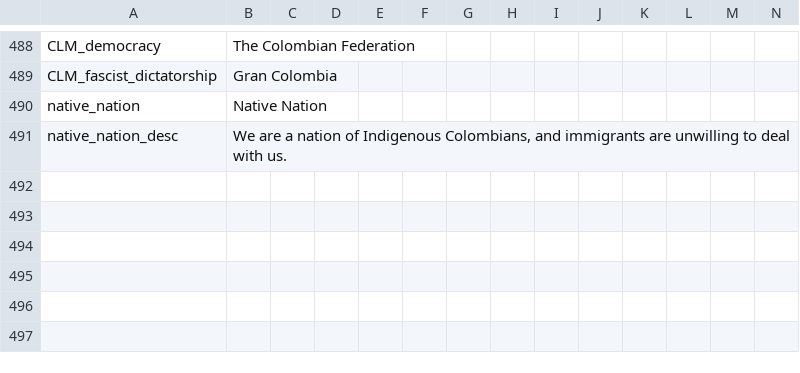
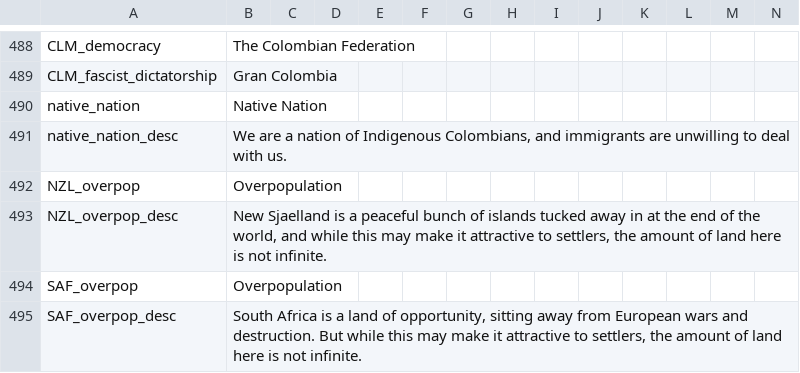
Before and after one commit to vimpelis/The-Komneniad, a CSV file: The Komneniad/localisation/Komneniad_Main.csv, drawn as a sheet; only a part is shown, gaps mark what is left out; the diff names each change by its address in the sheet, - before the commit and + after, or states it on an @@ line.

```diff
--- a/The Komneniad/localisation/Komneniad_Main.csv
+++ b/The Komneniad/localisation/Komneniad_Main.csv
+row 492: NZL_overpop | Overpopulation
+row 493: NZL_overpop_desc | New Sjaelland is a peaceful bunch of islands tucked away in at the end of the world, and while this may make it attractive to settlers, the amount of land here is not infinite.
+row 494: SAF_overpop | Overpopulation
+row 495: SAF_overpop_desc | South Africa is a land of opportunity, sitting away from European wars and destruction. But while this may make it attractive to settlers, the amount of land here is not infinite.
```
Also changed, not shown: The Komneniad/localisation/00_GSG_modifiers.csv, The Komneniad/localisation/00_HPM_countries.csv, 20 other files.
